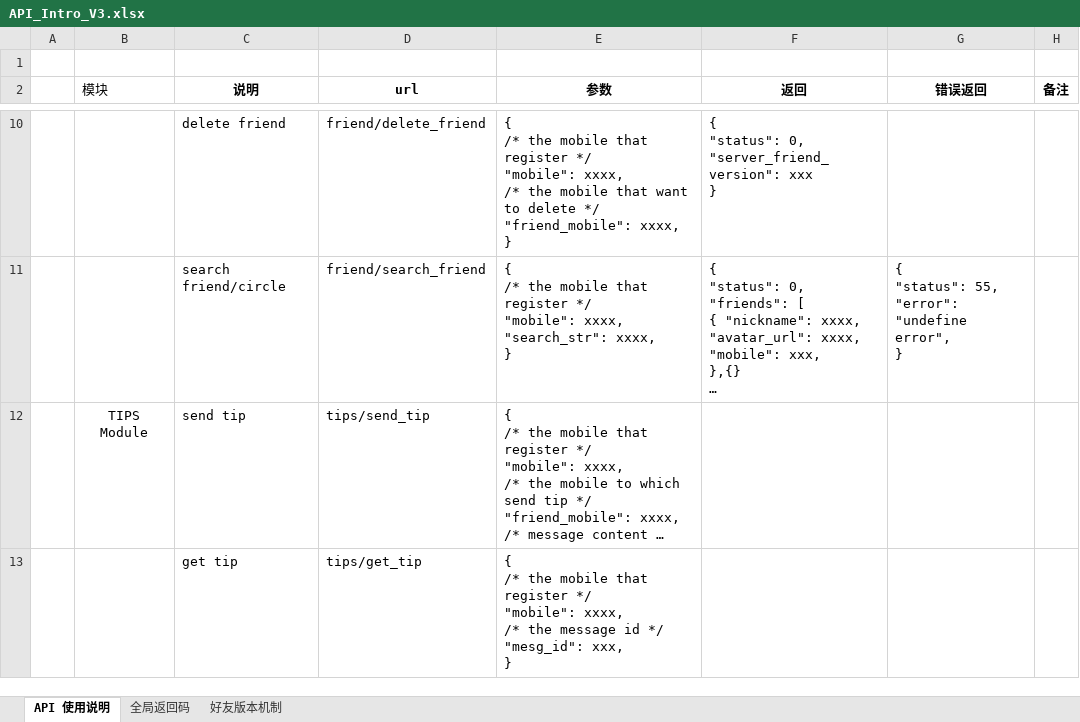
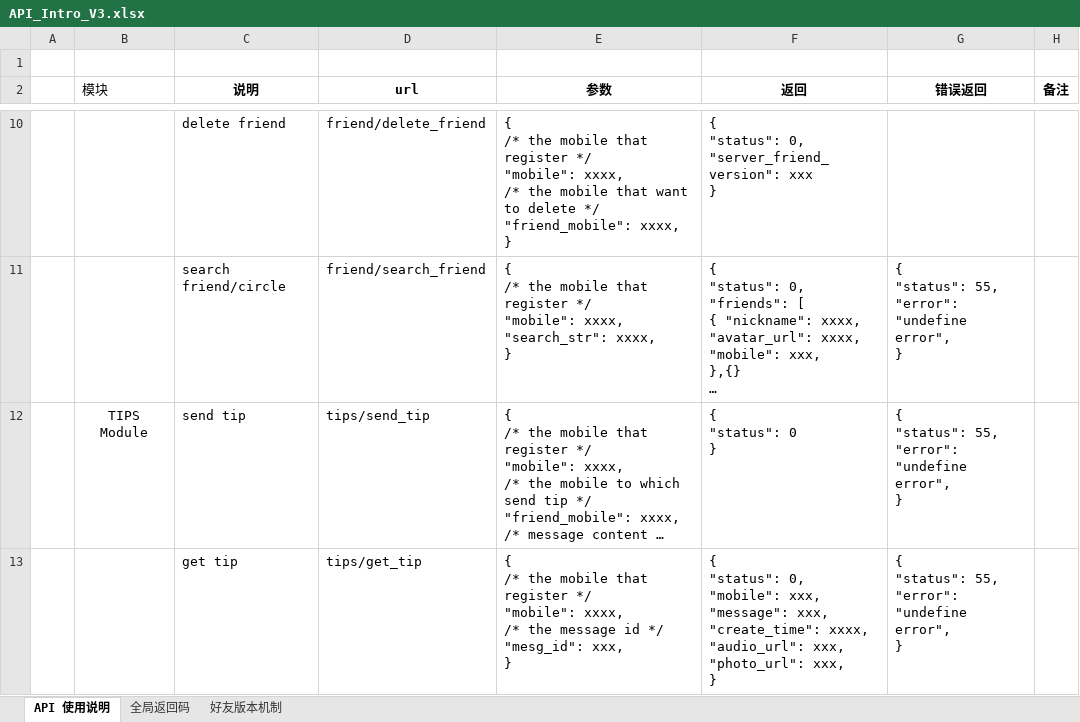
Before and after one commit to finaltracker/finaltracker, an Excel workbook: docs/API_Intro_V3.xlsx, sheet API 使用说明, drawn as a sheet; only a part is shown, gaps mark what is left out; long unchanged cells end in …; values as stored, in another font and other column widths than the file's, no borders; table styles not drawn; ↵ is a line break in a cell; the diff names each change by its address in the sheet, - before the commit and + after, or states it on an @@ line.

Commit message:
补全文档

```diff
--- a/docs/API_Intro_V3.xlsx (sheet API 使用说明)
+++ b/docs/API_Intro_V3.xlsx (sheet API 使用说明)
-F12 (返回): (empty)
+F12 (返回): { ↵ "status": 0 ↵ }
-G12:G13 (错误返回): (empty)
+G12:G13 (错误返回): { ↵ "status": 55, ↵ "error": "undefine error", ↵ }
-F13 (返回): (empty)
+F13 (返回): { ↵ "status": 0, ↵ "mobile": xxx, ↵ "message": xxx, ↵ "create_time": xxxx, ↵ "audio_url": xxx, ↵ "photo_url": xxx, ↵ }
```
